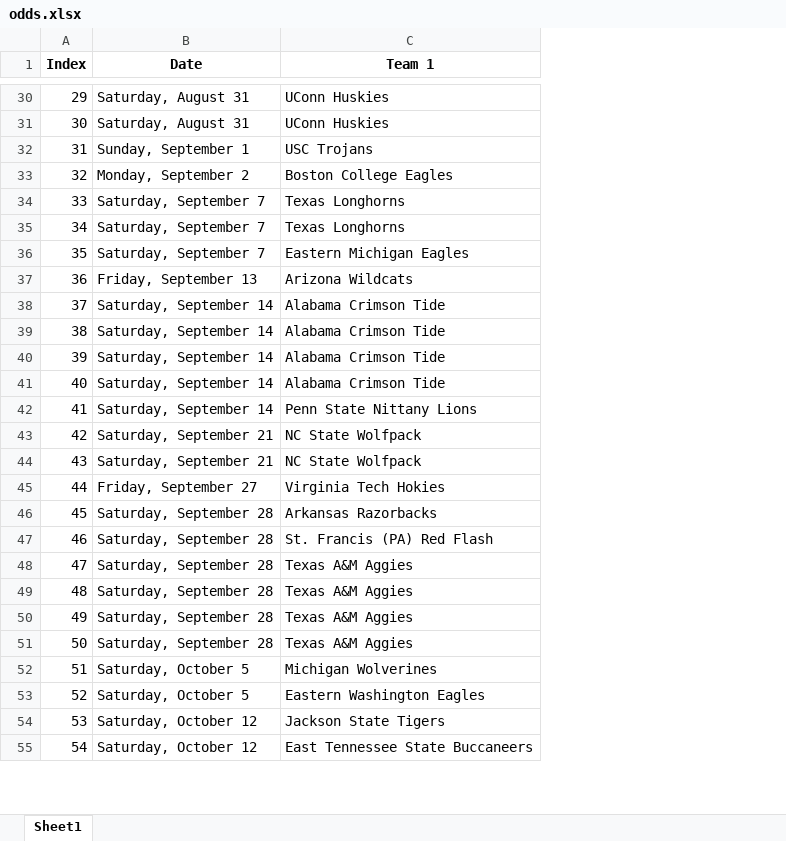
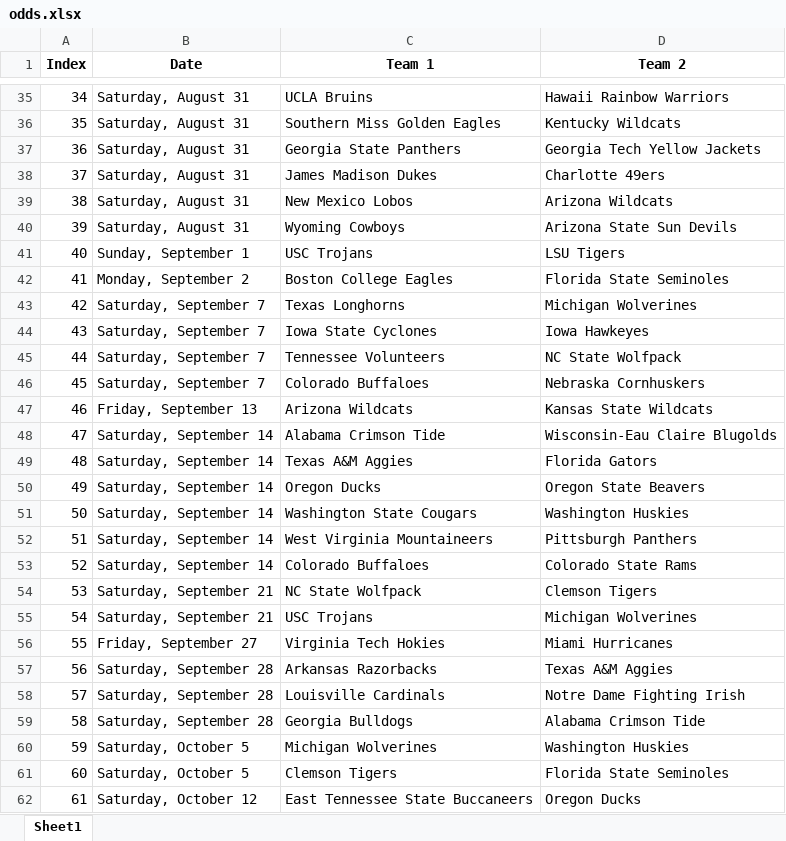
Before and after one commit to meprogrammerguy/pyBlitz, an Excel workbook: data/odds.xlsx, sheet Sheet1, drawn as a sheet; only a part is shown, gaps mark what is left out; values as stored, in another font and other column widths than the file's, no borders; removed rows and columns are numbered as before the commit, all else as after; the diff covers the shown part only; the diff names each change by its address in the sheet, - before the commit and + after, or states it on an @@ line.

Commit message:
odds scraper, guts working... need to add the rest of the columns

```diff
--- a/data/odds.xlsx (sheet Sheet1)
+++ b/data/odds.xlsx (sheet Sheet1)
+column D (Team 2), row 35: Hawaii Rainbow Warriors; row 38: Charlotte 49ers; rows 41-45: LSU Tigers | Florida State Seminoles | Michigan Wolverines | Iowa Hawkeyes | NC State Wolfpack; rows 47-52: Kansas State Wildcats | Wisconsin-Eau Claire Blugolds | Florida Gators | Oregon State Beavers | Washington Huskies | Pittsburgh Panthers; rows 54-62: Clemson Tigers | Michigan Wolverines | Miami Hurricanes | Texas A&M Aggies | Notre Dame Fighting Irish | Alabama Crimson Tide | Washington Huskies | Florida State Seminoles | Oregon Ducks
@@ column A (Index) renumbered between rows 11 and 64 @@
-C35 (Team 1): UConn Huskies
+C35 (Team 1): UCLA Bruins
+row 36: 35 | Saturday, August 31 | Southern Miss Golden Eagles | Kentucky Wildcats
+row 37: 36 | Saturday, August 31 | Georgia State Panthers | Georgia Tech Yellow Jackets
-C38 (Team 1): UConn Huskies
+C38 (Team 1): James Madison Dukes
+row 39: 38 | Saturday, August 31 | New Mexico Lobos | Arizona Wildcats
+row 40: 39 | Saturday, August 31 | Wyoming Cowboys | Arizona State Sun Devils
-C44 (Team 1): Texas Longhorns
+C44 (Team 1): Iowa State Cyclones
-C45 (Team 1): Eastern Michigan Eagles
+C45 (Team 1): Tennessee Volunteers
+row 46: 45 | Saturday, September 7 | Colorado Buffaloes | Nebraska Cornhuskers
-C49 (Team 1): Alabama Crimson Tide
+C49 (Team 1): Texas A&M Aggies
-C50 (Team 1): Alabama Crimson Tide
+C50 (Team 1): Oregon Ducks
-C51 (Team 1): Alabama Crimson Tide
+C51 (Team 1): Washington State Cougars
-C52 (Team 1): Penn State Nittany Lions
+C52 (Team 1): West Virginia Mountaineers
+row 53: 52 | Saturday, September 14 | Colorado Buffaloes | Colorado State Rams
-C55 (Team 1): NC State Wolfpack
+C55 (Team 1): USC Trojans
-C58 (Team 1): St. Francis (PA) Red Flash
+C58 (Team 1): Louisville Cardinals
-C59 (Team 1): Texas A&M Aggies
+C59 (Team 1): Georgia Bulldogs
-row 49: 48 | Saturday, September 28 | Texas A&M Aggies
-row 50: 49 | Saturday, September 28 | Texas A&M Aggies
-row 51: 50 | Saturday, September 28 | Texas A&M Aggies
-C61 (Team 1): Eastern Washington Eagles
+C61 (Team 1): Clemson Tigers
-row 54: 53 | Saturday, October 12 | Jackson State Tigers
```
Also changed, not shown: 25 added rows, 17 removed rows and 5 edited cells elsewhere in this sheet, 1 other file.
